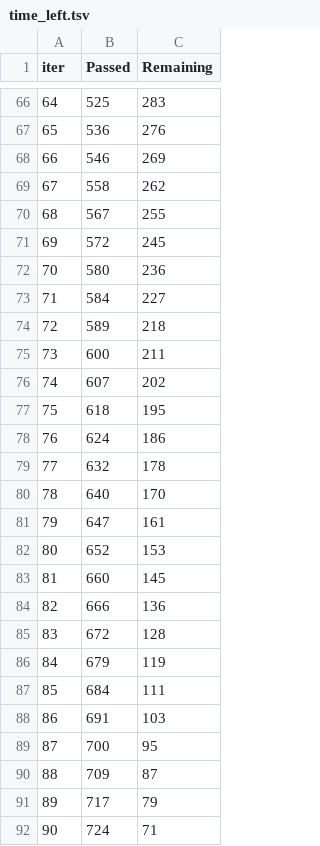
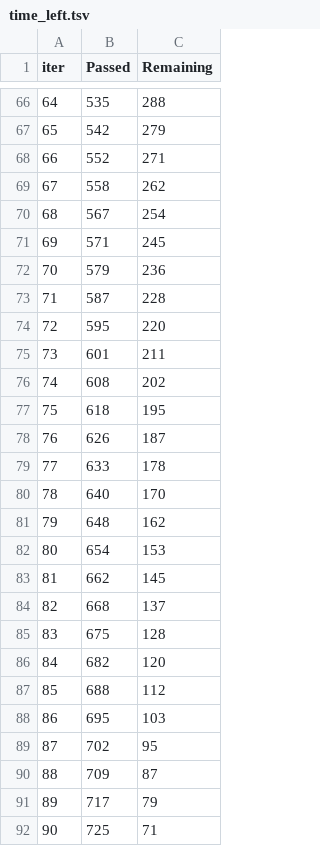
Before and after one commit to AlvesAlbano/ames-housing-aprendizado-maquina, a TSV file: catboost_info/time_left.tsv, drawn as a sheet; only a part is shown, gaps mark what is left out; the diff covers the shown part only.

```diff
--- a/catboost_info/time_left.tsv
+++ b/catboost_info/time_left.tsv
@@ -66,27 +66,27 @@ iter	Passed	Remaining
-64	525	283
-65	536	276
-66	546	269
+64	535	288
+65	542	279
+66	552	271
 67	558	262
-68	567	255
-69	572	245
-70	580	236
-71	584	227
-72	589	218
-73	600	211
-74	607	202
+68	567	254
+69	571	245
+70	579	236
+71	587	228
+72	595	220
+73	601	211
+74	608	202
 75	618	195
-76	624	186
-77	632	178
+76	626	187
+77	633	178
 78	640	170
-79	647	161
-80	652	153
-81	660	145
-82	666	136
-83	672	128
-84	679	119
-85	684	111
-86	691	103
-87	700	95
+79	648	162
+80	654	153
+81	662	145
+82	668	137
+83	675	128
+84	682	120
+85	688	112
+86	695	103
+87	702	95
 88	709	87
 89	717	79
-90	724	71
+90	725	71
```
Also changed, not shown: 142 edited cells elsewhere in this file, comparacao_baseline_modelos_treino.csv, 11 other files.
